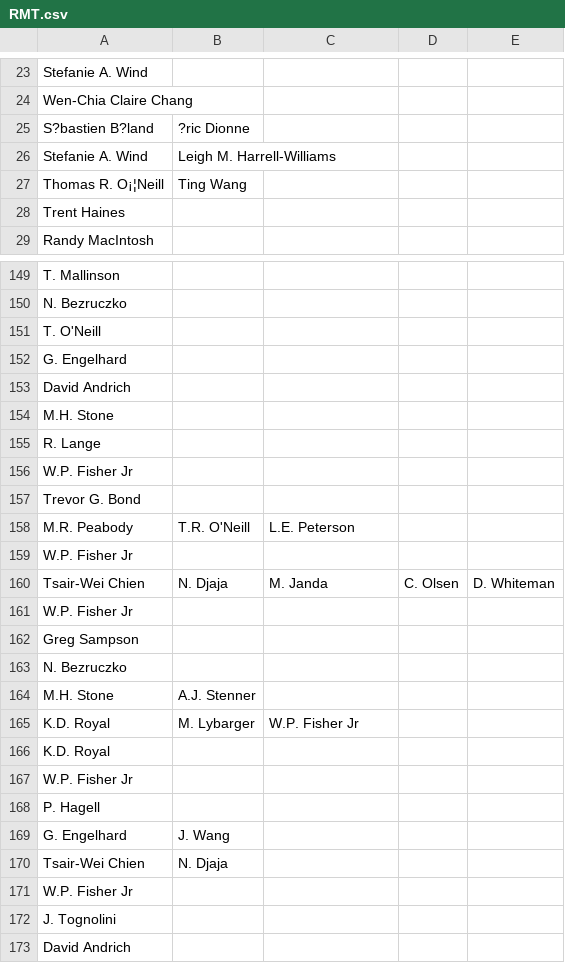
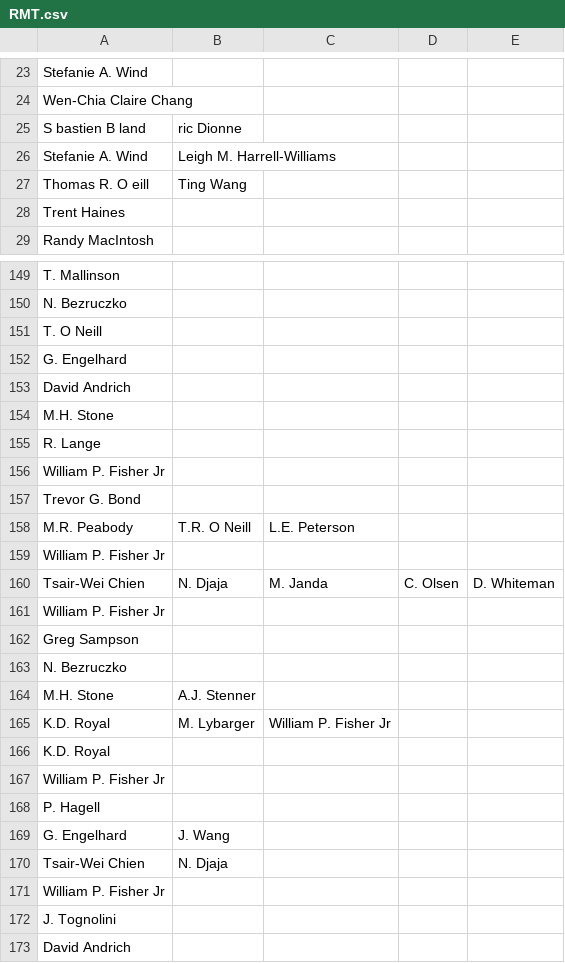
Before and after one commit to smilechien/SilhouettePlot2, a CSV file: RMT.csv, drawn as a sheet; only a part is shown, gaps mark what is left out; the diff covers the shown part only; the diff names each change by its address in the sheet, - before the commit and + after, or states it on an @@ line.

Commit message:
Add files via upload

```diff
--- a/RMT.csv
+++ b/RMT.csv
-A25: S?bastien B?land
+A25: S bastien B land
-B25: ?ric Dionne
+B25: ric Dionne
-A27: Thomas R. O¡¦Neill
+A27: Thomas R. O eill
-A151: T. O'Neill
+A151: T. O Neill
-A156: W.P. Fisher Jr
+A156: William P. Fisher Jr
-B158: T.R. O'Neill
+B158: T.R. O Neill
-A159: W.P. Fisher Jr
+A159: William P. Fisher Jr
-A161: W.P. Fisher Jr
+A161: William P. Fisher Jr
-C165: W.P. Fisher Jr
+C165: William P. Fisher Jr
-A167: W.P. Fisher Jr
+A167: William P. Fisher Jr
-A171: W.P. Fisher Jr
+A171: William P. Fisher Jr
```
Also changed, not shown: 82 edited cells elsewhere in this file.
